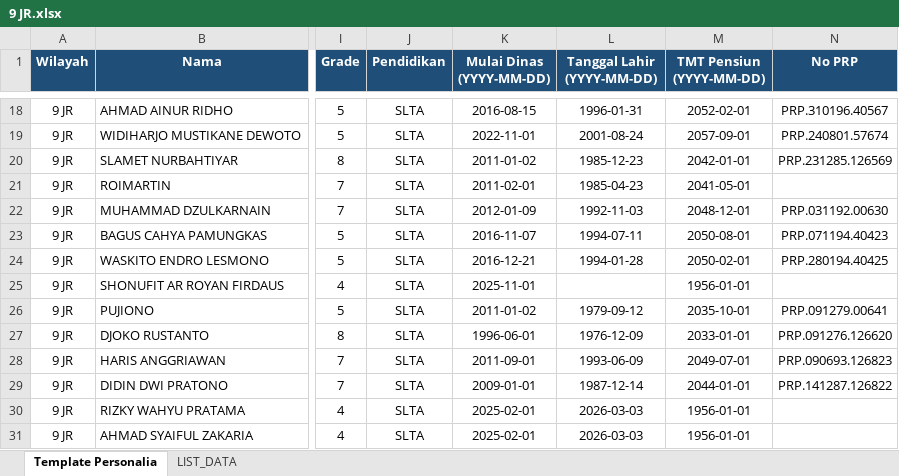
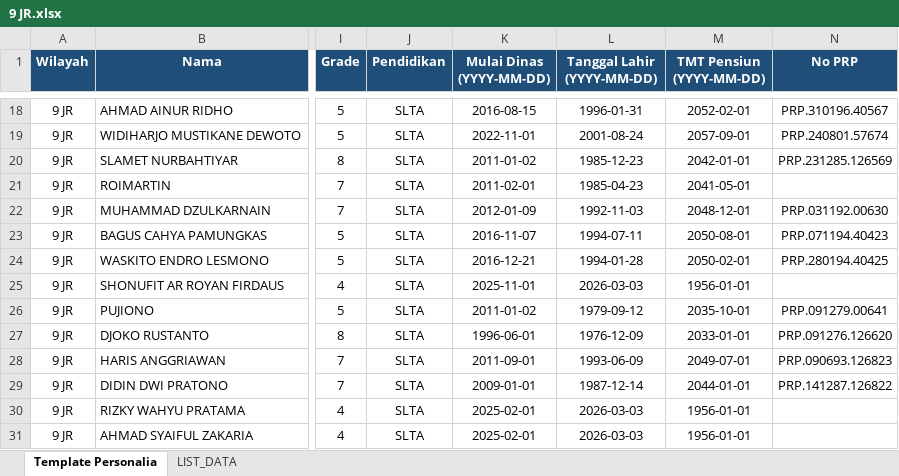
Before and after one commit to sanusizulfirmanlubis/mb52-data, an Excel workbook: data/personalia/9 JR.xlsx, sheet Template Personalia, drawn as a sheet; only a part is shown, gaps mark what is left out; values as stored, in another font and other column widths than the file's, no borders; the diff names each change by its address in the sheet, - before the commit and + after, or states it on an @@ line.

Commit message:
Upload file personalia via web

```diff
--- a/data/personalia/9 JR.xlsx (sheet Template Personalia)
+++ b/data/personalia/9 JR.xlsx (sheet Template Personalia)
-L25 (Tanggal Lahir (YYYY-MM-DD)): (empty)
+L25 (Tanggal Lahir (YYYY-MM-DD)): 2026-03-03
```
